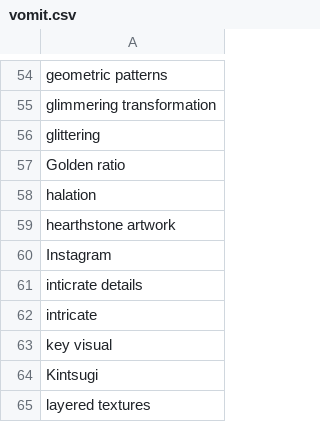
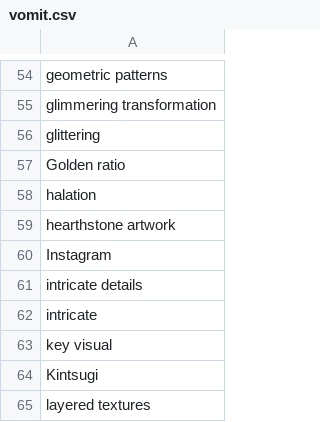
Before and after one commit to AIrjen/OneButtonPrompt, a CSV file: csvfiles/vomit.csv, drawn as a sheet; only a part is shown, gaps mark what is left out.

```diff
--- a/csvfiles/vomit.csv
+++ b/csvfiles/vomit.csv
@@ -60,3 +60,3 @@ hearthstone artwork
 Instagram
-inticrate details
+intricate details
 intricate
```
Also changed, not shown: csvfiles/artists.csv.
